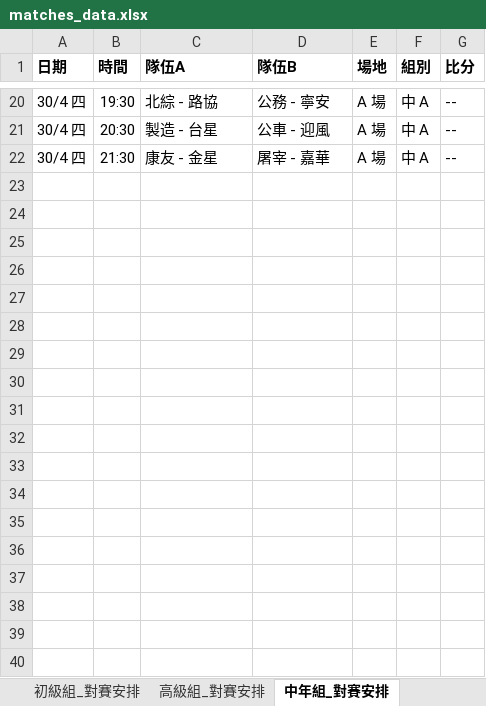
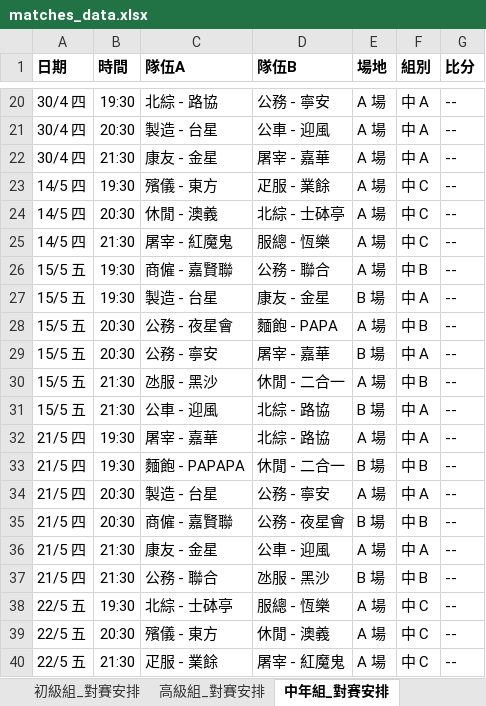
Before and after one commit to vizaiweb/macau-snowcup-2026, an Excel workbook: matches_data.xlsx, sheet 中年組_對賽安排, drawn as a sheet; only a part is shown, gaps mark what is left out; values as stored, in another font and other column widths than the file's, no borders; the diff names each change by its address in the sheet, - before the commit and + after, or states it on an @@ line.

```diff
--- a/matches_data.xlsx (sheet 中年組_對賽安排)
+++ b/matches_data.xlsx (sheet 中年組_對賽安排)
+row 23: 14/5 四 | 19:30 | 殯儀 - 東方 | 疋服 - 業餘 | A 場 | 中 C | --
+row 24: 14/5 四 | 20:30 | 休閒 - 澳義 | 北綜 - 士砵亭 | A 場 | 中 C | --
+row 25: 14/5 四 | 21:30 | 屠宰 - 紅魔鬼 | 服總 - 恆樂 | A 場 | 中 C | --
+row 26: 15/5 五 | 19:30 | 商僱 - 嘉賢聯 | 公務 - 聯合 | A 場 | 中 B | --
+row 27: 15/5 五 | 19:30 | 製造 - 台星 | 康友 - 金星 | B 場 | 中 A | --
+row 28: 15/5 五 | 20:30 | 公務 - 夜星會 | 麵飽 - PAPA | A 場 | 中 B | --
+row 29: 15/5 五 | 20:30 | 公務 - 寧安 | 屠宰 - 嘉華 | B 場 | 中 A | --
+row 30: 15/5 五 | 21:30 | 氹服 - 黑沙 | 休閒 - 二合一 | A 場 | 中 B | --
+row 31: 15/5 五 | 21:30 | 公車 - 迎風 | 北綜 - 路協 | B 場 | 中 A | --
+row 32: 21/5 四 | 19:30 | 屠宰 - 嘉華 | 北綜 - 路協 | A 場 | 中 A | --
+row 33: 21/5 四 | 19:30 | 麵飽 - PAPAPA | 休閒 - 二合一 | B 場 | 中 B | --
+row 34: 21/5 四 | 20:30 | 製造 - 台星 | 公務 - 寧安 | A 場 | 中 A | --
+row 35: 21/5 四 | 20:30 | 商僱 - 嘉賢聯 | 公務 - 夜星會 | B 場 | 中 B | --
+row 36: 21/5 四 | 21:30 | 康友 - 金星 | 公車 - 迎風 | A 場 | 中 A | --
+row 37: 21/5 四 | 21:30 | 公務 - 聯合 | 氹服 - 黑沙 | B 場 | 中 B | --
+row 38: 22/5 五 | 19:30 | 北綜 - 士砵亭 | 服總 - 恆樂 | A 場 | 中 C | --
+row 39: 22/5 五 | 20:30 | 殯儀 - 東方 | 休閒 - 澳義 | A 場 | 中 C | --
+row 40: 22/5 五 | 21:30 | 疋服 - 業餘 | 屠宰 - 紅魔鬼 | A 場 | 中 C | --
```
Also changed, not shown: sheet 初級組_對賽安排, sheet 高級組_對賽安排, sheet 元老組_對賽安排.
